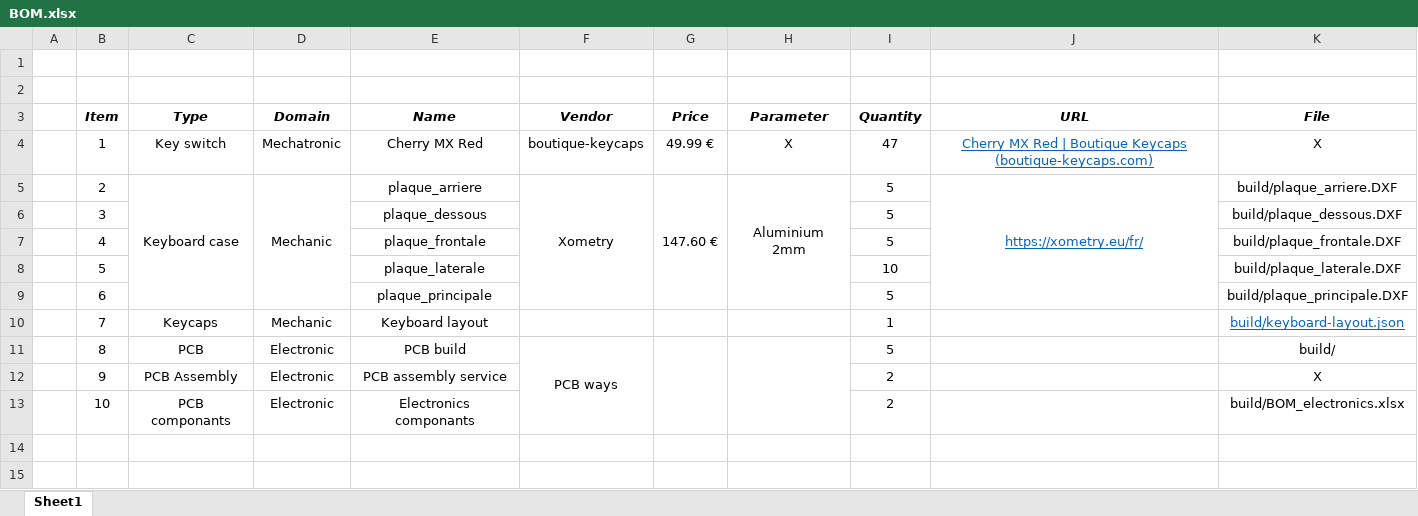
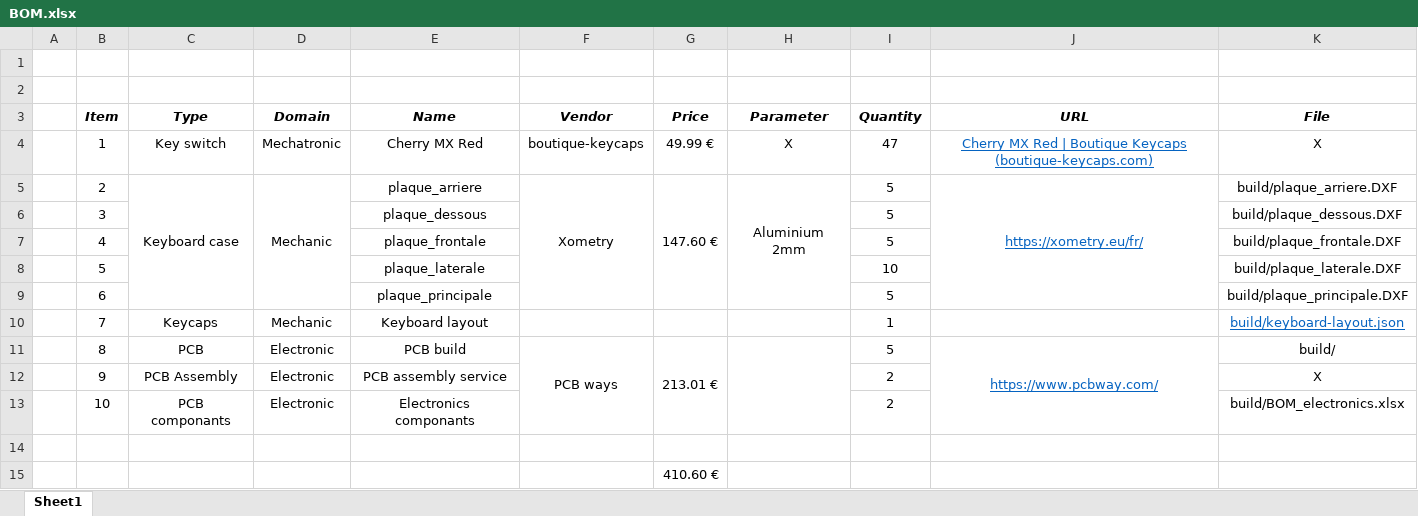
Before and after one commit to vincentBenet/keyboard_steamdeck, an Excel workbook: build/BOM.xlsx, sheet Sheet1, drawn as a sheet; values as stored, in another font and other column widths than the file's, no borders; the diff names each change by its address in the sheet, - before the commit and + after, or states it on an @@ line.

```diff
--- a/build/BOM.xlsx (sheet Sheet1)
+++ b/build/BOM.xlsx (sheet Sheet1)
-G11 (Price): (empty)
+G11 (Price): 213.01 €
-J11 (URL): (empty)
+J11 (URL): https://www.pcbway.com/
+J11:J13 merged
+row 14: (empty)
+row 15:  |  |  |  |  |  | 410.60 €
```
Also changed, not shown: 31 other files.
